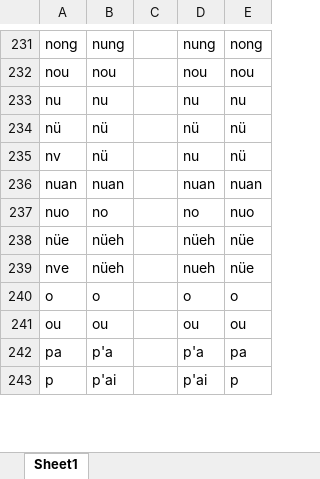
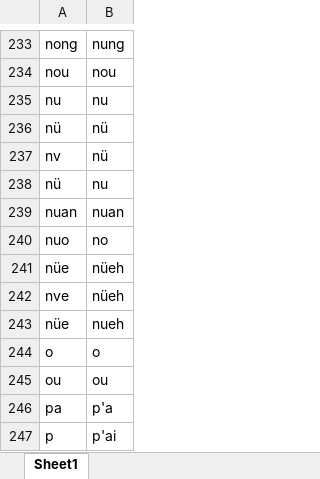
Before and after one commit to Coding-Maniac/wisc-pinyin-wade, an Excel workbook: data/Pinyin-to-Wade-Giles.xlsx, sheet Sheet1, drawn as a sheet; only a part is shown, gaps mark what is left out; values as stored, in another font and other column widths than the file's, no cell formats; removed rows and columns are numbered as before the commit, all else as after; the diff covers the shown part only; the diff names each change by its address in the sheet, - before the commit and + after, or states it on an @@ line.

```diff
--- a/data/Pinyin-to-Wade-Giles.xlsx (sheet Sheet1)
+++ b/data/Pinyin-to-Wade-Giles.xlsx (sheet Sheet1)
-column C, empty
-column D, rows 231-243: nung | nou | nu | nü | nu | nuan | no | nüeh | nueh | o | ou | p'a | p'ai
-column E, rows 231-243: nong | nou | nu | nü | nü | nuan | nuo | nüe | nüe | o | ou | pa | p
+row 238: nü | nu
+row 243: nüe | nueh
```
Also changed, not shown: 2 added rows and 30 edited cells elsewhere in this sheet, cell formats, 3 other files.
